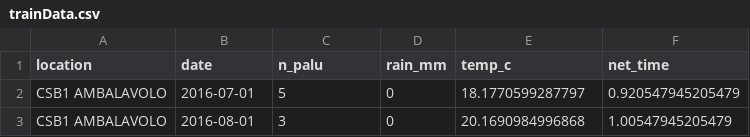
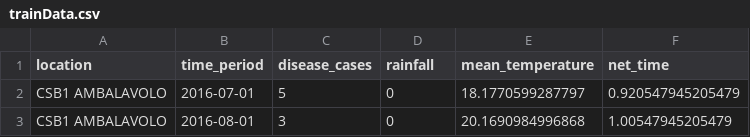
Before and after one commit to dhis2-chap/Madagascar_ARIMA, a CSV file: input/trainData.csv, drawn as a sheet; only a part is shown.

```diff
--- a/input/trainData.csv
+++ b/input/trainData.csv
@@ -1,2 +1,2 @@
-"location","date","n_palu","rain_mm","temp_c","net_time"
+"location","time_period","disease_cases","rainfall","mean_temperature","net_time"
 "CSB1 AMBALAVOLO",2016-07-01,5,0,18.1770599287797,0.920547945205479
```
Also changed, not shown: input/futureClimateData.csv, output/predictions.csv, 5 other files.
